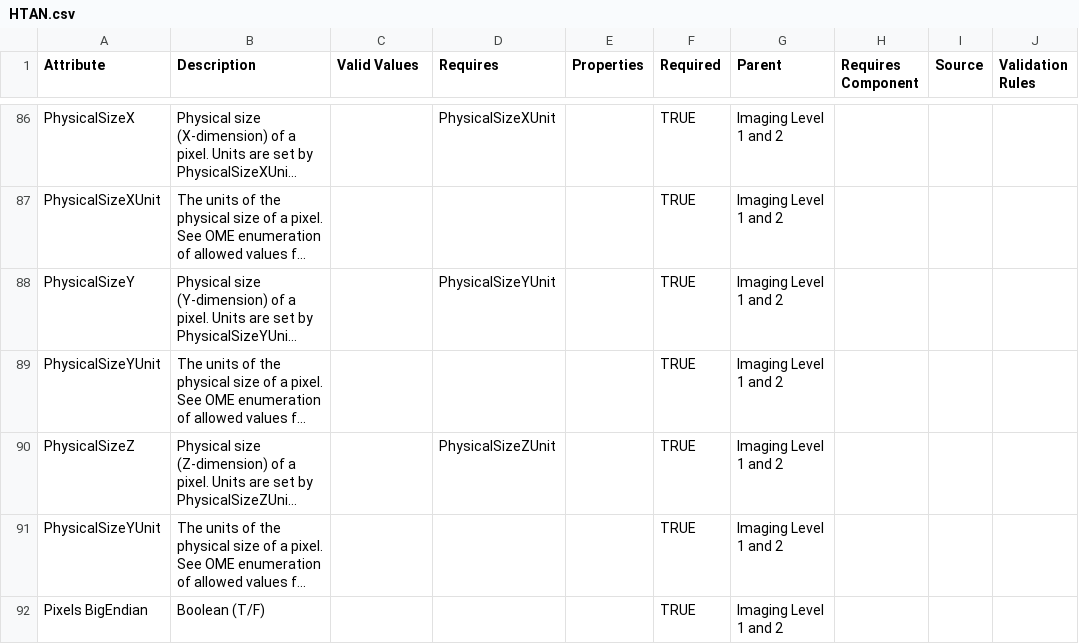
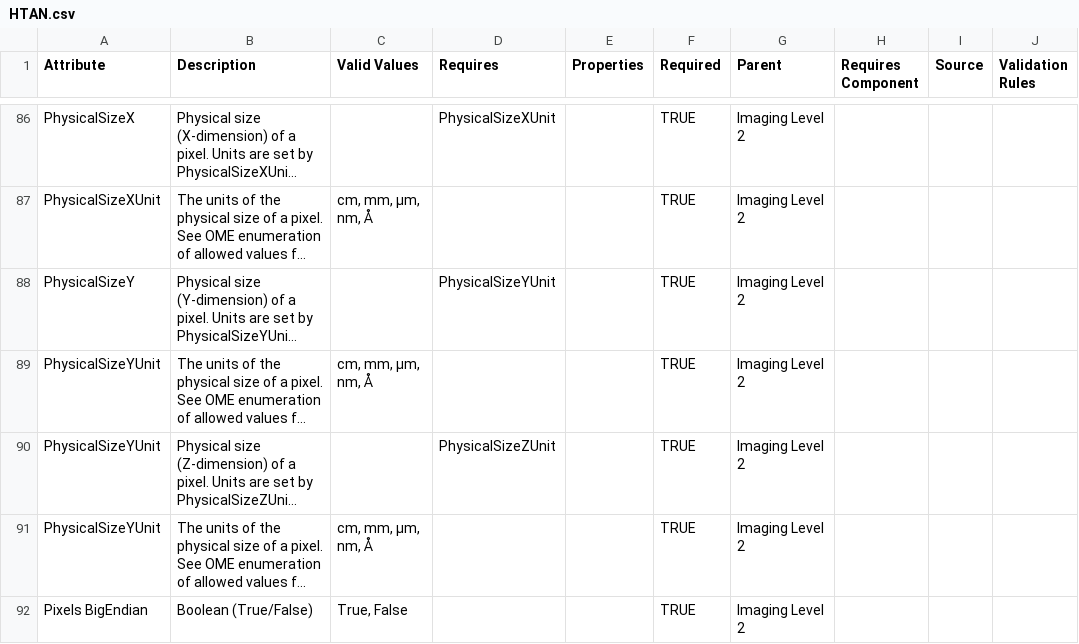
Before and after one commit to Sage-Bionetworks/schematic, a CSV file: data/csv/HTAN.csv, drawn as a sheet; only a part is shown, gaps mark what is left out; long unchanged cells end in …; the diff covers the shown part only; the diff names each change by its address in the sheet, - before the commit and + after, or states it on an @@ line.

Commit message:
updates to imaging template resolving comments in https://github.com/sage-bionetworks/htan-coordination/issues/233

```diff
--- a/data/csv/HTAN.csv
+++ b/data/csv/HTAN.csv
-G86:G92 (Parent): Imaging Level 1 and 2
+G86:G92 (Parent): Imaging Level 2
-C87 (Valid Values): (empty)
+C87 (Valid Values): cm, mm, µm, nm, Å
-C89 (Valid Values): (empty)
+C89 (Valid Values): cm, mm, µm, nm, Å
-A90 (Attribute): PhysicalSizeZ
+A90 (Attribute): PhysicalSizeYUnit
-C91 (Valid Values): (empty)
+C91 (Valid Values): cm, mm, µm, nm, Å
-B92 (Description): Boolean (T/F)
+B92 (Description): Boolean (True/False)
-C92 (Valid Values): (empty)
+C92 (Valid Values): True, False
```
Also changed, not shown: 5 added rows and 67 edited cells elsewhere in this file, 1 other file.
